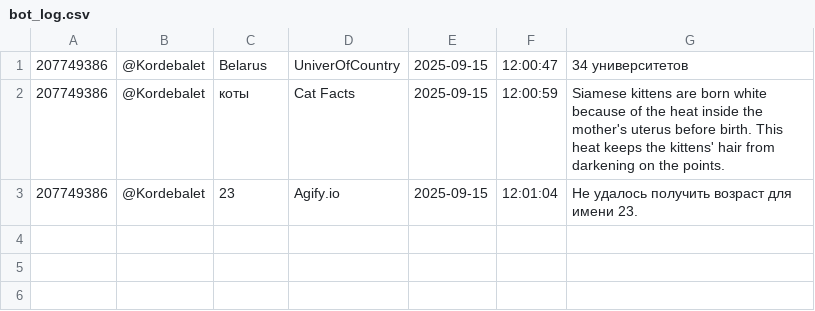
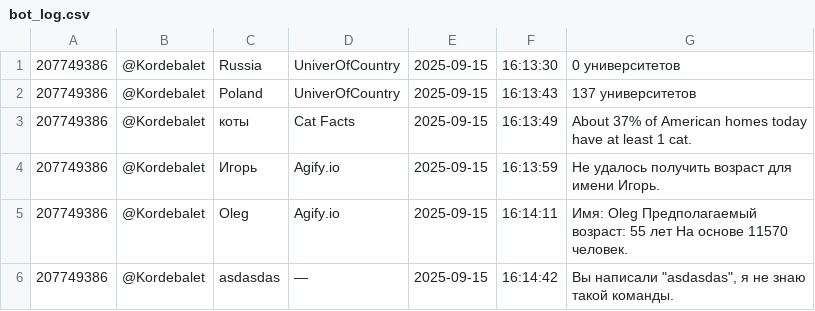
Before and after one commit to perspect1va/lab_bot, a CSV file: bot_log.csv, drawn as a sheet.

Commit message:
Update bot_log.csv

```diff
--- a/bot_log.csv
+++ b/bot_log.csv
@@ -1,3 +1,6 @@
-207749386,@Kordebalet,Belarus,UniverOfCountry,2025-09-15,12:00:47,34 университетов
-207749386,@Kordebalet,коты,Cat Facts,2025-09-15,12:00:59,Siamese kittens are born white because of the heat inside the mother's uterus before birth. This heat keeps the kittens' hair from darkening on the points.
-207749386,@Kordebalet,23,Agify.io,2025-09-15,12:01:04,Не удалось получить возраст для имени 23.
+207749386,@Kordebalet,Russia,UniverOfCountry,2025-09-15,16:13:30,0 университетов
+207749386,@Kordebalet,Poland,UniverOfCountry,2025-09-15,16:13:43,137 университетов
+207749386,@Kordebalet,коты,Cat Facts,2025-09-15,16:13:49,About 37% of American homes today have at least 1 cat.
+207749386,@Kordebalet,Игорь,Agify.io,2025-09-15,16:13:59,Не удалось получить возраст для имени Игорь.
+207749386,@Kordebalet,Oleg,Agify.io,2025-09-15,16:14:11,"Имя: Oleg Предполагаемый возраст: 55 лет На основе 11570 человек."
+207749386,@Kordebalet,asdasdas,—,2025-09-15,16:14:42,"Вы написали ""asdasdas"", я не знаю такой команды."
```
